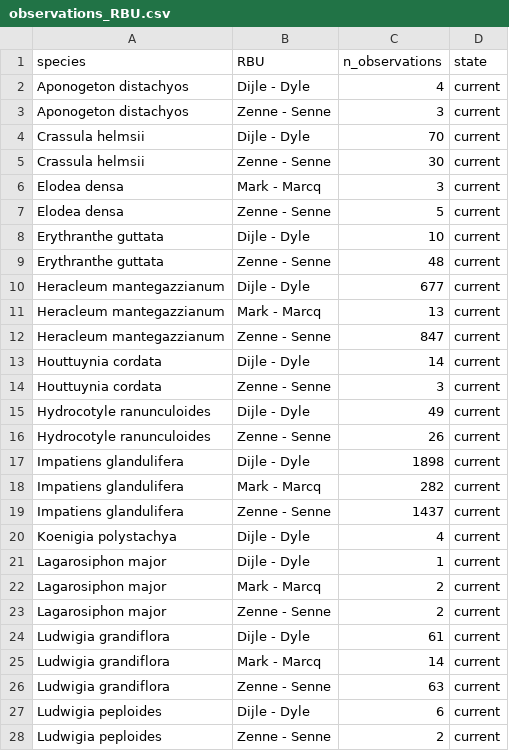
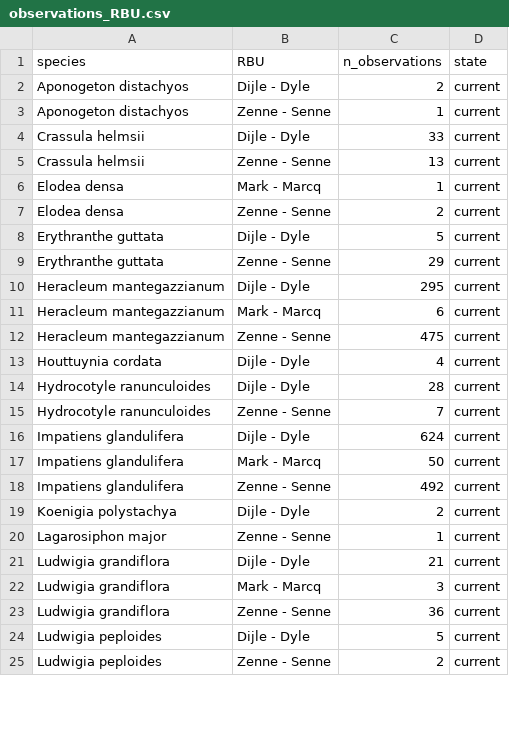
Before and after one commit to inbo/riparias-prep, a CSV file: data/interim/observations_RBU.csv, drawn as a sheet; only a part is shown; the diff covers the shown part only.

```diff
--- a/data/interim/observations_RBU.csv
+++ b/data/interim/observations_RBU.csv
@@ -1,28 +1,25 @@
 "species","RBU","n_observations","state"
-"Aponogeton distachyos","Dijle - Dyle",4,"current"
-"Aponogeton distachyos","Zenne - Senne",3,"current"
-"Crassula helmsii","Dijle - Dyle",70,"current"
-"Crassula helmsii","Zenne - Senne",30,"current"
-"Elodea densa","Mark - Marcq",3,"current"
-"Elodea densa","Zenne - Senne",5,"current"
-"Erythranthe guttata","Dijle - Dyle",10,"current"
-"Erythranthe guttata","Zenne - Senne",48,"current"
-"Heracleum mantegazzianum","Dijle - Dyle",677,"current"
-"Heracleum mantegazzianum","Mark - Marcq",13,"current"
-"Heracleum mantegazzianum","Zenne - Senne",847,"current"
-"Houttuynia cordata","Dijle - Dyle",14,"current"
-"Houttuynia cordata","Zenne - Senne",3,"current"
-"Hydrocotyle ranunculoides","Dijle - Dyle",49,"current"
-"Hydrocotyle ranunculoides","Zenne - Senne",26,"current"
-"Impatiens glandulifera","Dijle - Dyle",1898,"current"
-"Impatiens glandulifera","Mark - Marcq",282,"current"
-"Impatiens glandulifera","Zenne - Senne",1437,"current"
-"Koenigia polystachya","Dijle - Dyle",4,"current"
-"Lagarosiphon major","Dijle - Dyle",1,"current"
-"Lagarosiphon major","Mark - Marcq",2,"current"
-"Lagarosiphon major","Zenne - Senne",2,"current"
-"Ludwigia grandiflora","Dijle - Dyle",61,"current"
-"Ludwigia grandiflora","Mark - Marcq",14,"current"
-"Ludwigia grandiflora","Zenne - Senne",63,"current"
-"Ludwigia peploides","Dijle - Dyle",6,"current"
+"Aponogeton distachyos","Dijle - Dyle",2,"current"
+"Aponogeton distachyos","Zenne - Senne",1,"current"
+"Crassula helmsii","Dijle - Dyle",33,"current"
+"Crassula helmsii","Zenne - Senne",13,"current"
+"Elodea densa","Mark - Marcq",1,"current"
+"Elodea densa","Zenne - Senne",2,"current"
+"Erythranthe guttata","Dijle - Dyle",5,"current"
+"Erythranthe guttata","Zenne - Senne",29,"current"
+"Heracleum mantegazzianum","Dijle - Dyle",295,"current"
+"Heracleum mantegazzianum","Mark - Marcq",6,"current"
+"Heracleum mantegazzianum","Zenne - Senne",475,"current"
+"Houttuynia cordata","Dijle - Dyle",4,"current"
+"Hydrocotyle ranunculoides","Dijle - Dyle",28,"current"
+"Hydrocotyle ranunculoides","Zenne - Senne",7,"current"
+"Impatiens glandulifera","Dijle - Dyle",624,"current"
+"Impatiens glandulifera","Mark - Marcq",50,"current"
+"Impatiens glandulifera","Zenne - Senne",492,"current"
+"Koenigia polystachya","Dijle - Dyle",2,"current"
+"Lagarosiphon major","Zenne - Senne",1,"current"
+"Ludwigia grandiflora","Dijle - Dyle",21,"current"
+"Ludwigia grandiflora","Mark - Marcq",3,"current"
+"Ludwigia grandiflora","Zenne - Senne",36,"current"
+"Ludwigia peploides","Dijle - Dyle",5,"current"
 "Ludwigia peploides","Zenne - Senne",2,"current"
```
Also changed, not shown: 11 added rows, 4 removed rows and 39 edited cells elsewhere in this file, data/interim/observations_RBSU.csv.
